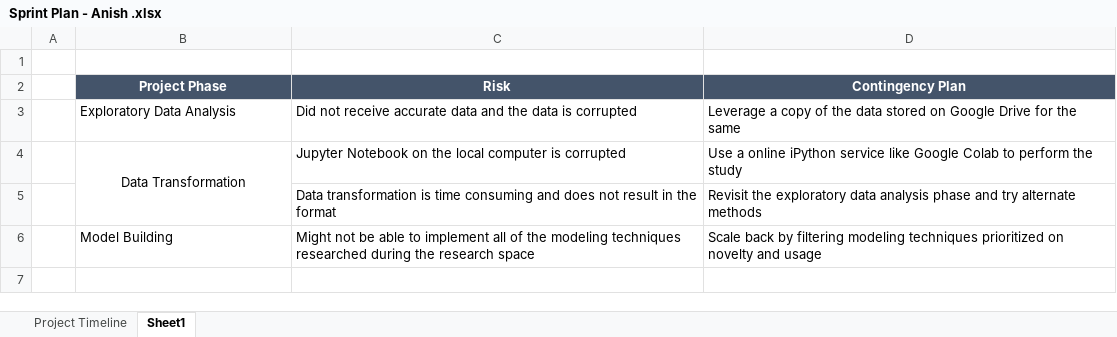
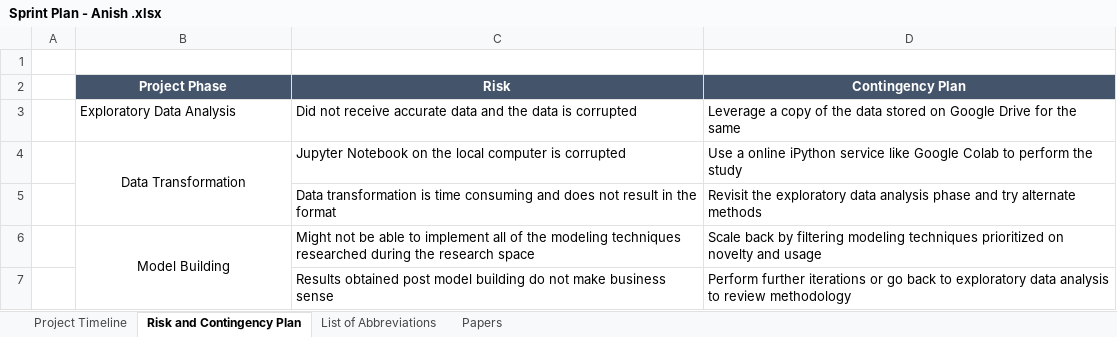
Before and after one commit to anishmahapatra/MSc-Data-Science, an Excel workbook: Research Proposal/Sprint Plan - Anish .xlsx, sheet Risk and Contingency Plan, drawn as a sheet; values as stored, in another font and other column widths than the file's, no borders; the diff names each change by its address in the sheet, - before the commit and + after, or states it on an @@ line.

```diff
--- a/Research Proposal/Sprint Plan - Anish .xlsx (sheet Risk and Contingency Plan)
+++ b/Research Proposal/Sprint Plan - Anish .xlsx (sheet Risk and Contingency Plan)
-sheet tab: Sheet1
+sheet tab: Risk and Contingency Plan
+sheet tab: List of Abbreviations
+sheet tab: Papers
-B6 alignment: left
+B6 alignment: center
+B6:B7 merged
+row 7:  |  | Results obtained post model building do not make business sense | Perform further iterations or go back to exploratory data analysis to review methodology
```
Also changed, not shown: 17 other files.
